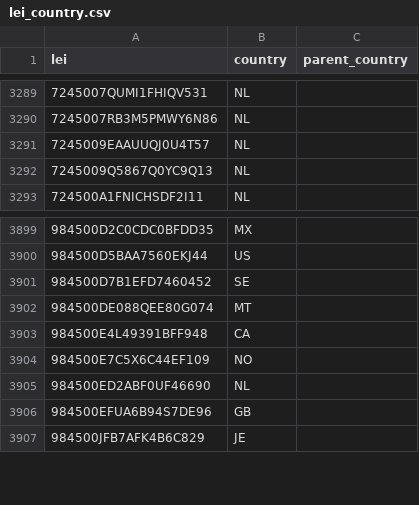
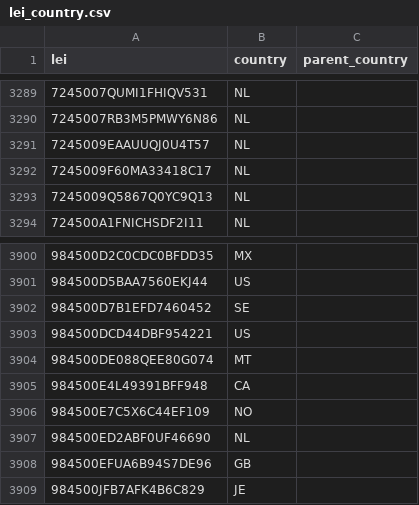
Before and after one commit to elliotmalmstenkth/kthfiacc, a CSV file: data/history/lei_country.csv, drawn as a sheet; only a part is shown, gaps mark what is left out.

```diff
--- a/data/history/lei_country.csv
+++ b/data/history/lei_country.csv
@@ -3291,2 +3291,3 @@ lei,country,parent_country
 7245009EAAUUQJ0U4T57,NL,
+7245009F60MA33418C17,NL,
 7245009Q5867Q0YC9Q13,NL,
@@ -3901,2 +3902,3 @@ lei,country,parent_country
 984500D7B1EFD7460452,SE,
+984500DCD44DBF954221,US,
 984500DE088QEE80G074,MT,
```
Also changed, not shown: 1 other file.
